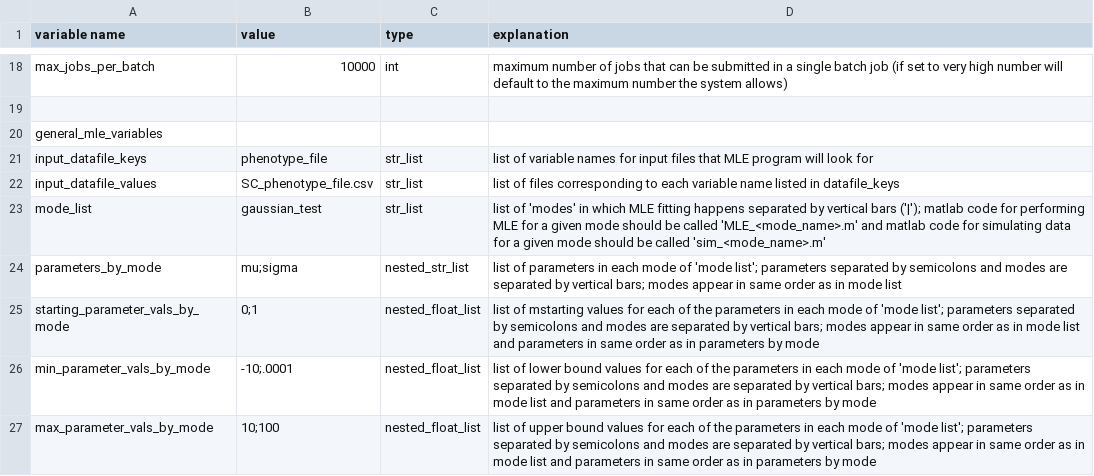
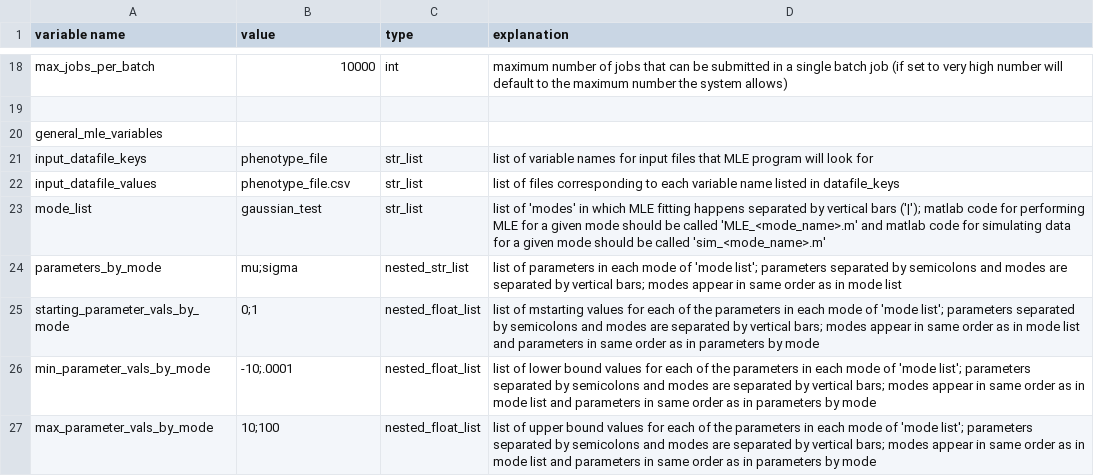
Before and after one commit to plavskin/MutationEffectEstimation, a CSV file: setup_file_gauss_mac.csv, drawn as a sheet; only a part is shown, gaps mark what is left out.

Commit message:
Changed phenotype_file from SC_phenotype_file.csv to phenotype_file.csv

```diff
--- a/setup_file_gauss_mac.csv
+++ b/setup_file_gauss_mac.csv
@@ -21,3 +21,3 @@ general_mle_variables,,,
 input_datafile_keys,phenotype_file,str_list,list of variable names for input files that MLE program will look for
-input_datafile_values,SC_phenotype_file.csv,str_list,list of files corresponding to each variable name listed in datafile_keys
+input_datafile_values,phenotype_file.csv,str_list,list of files corresponding to each variable name listed in datafile_keys
 mode_list,gaussian_test,str_list,list of 'modes' in which MLE fitting happens separated by vertical bars ('|'); matlab code for performing MLE for a given mode should be called 'MLE_<mode_name>.m' and matlab code for simulating data for a given mode should be called 'sim_<mode_name>.m'
```
Also changed, not shown: setup_file_gauss_slurm.csv.
